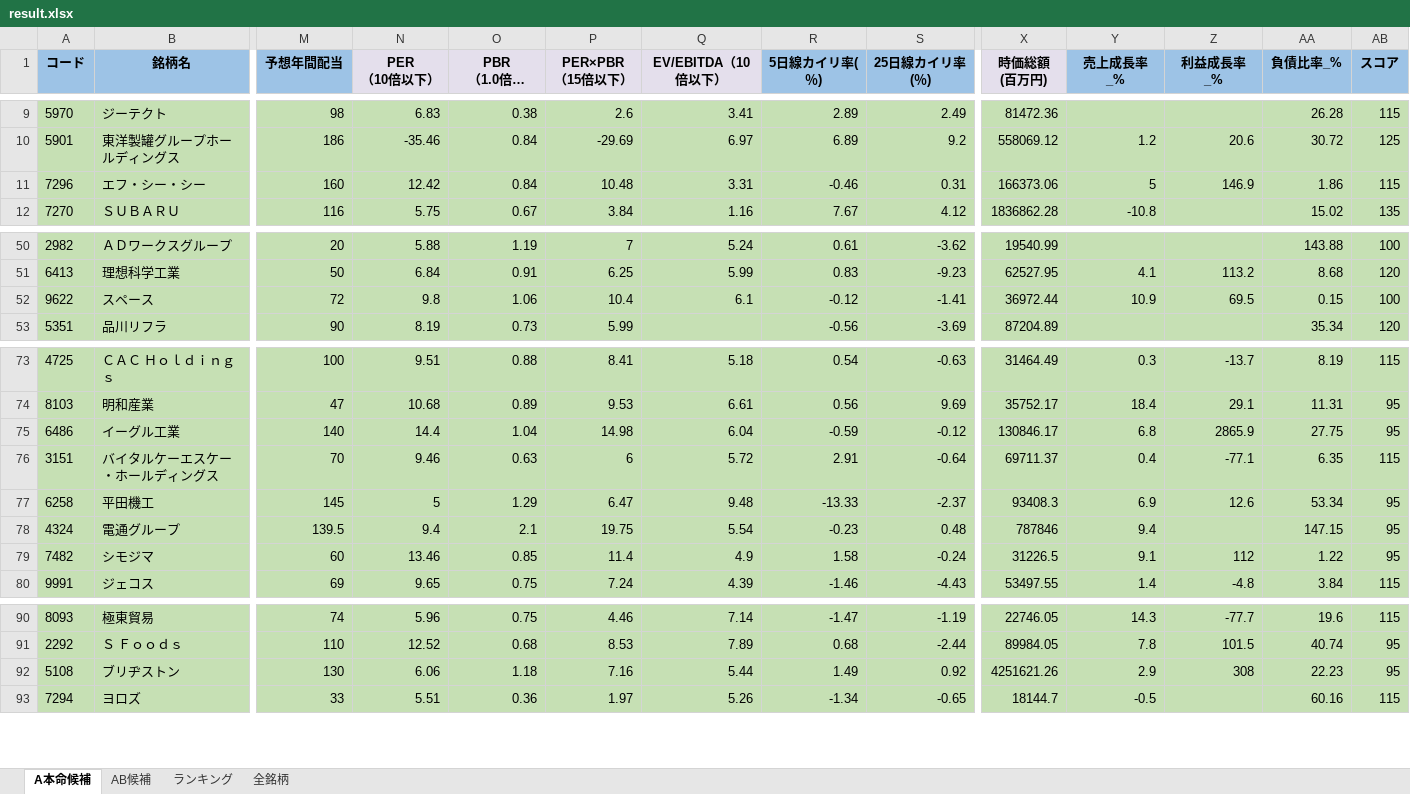
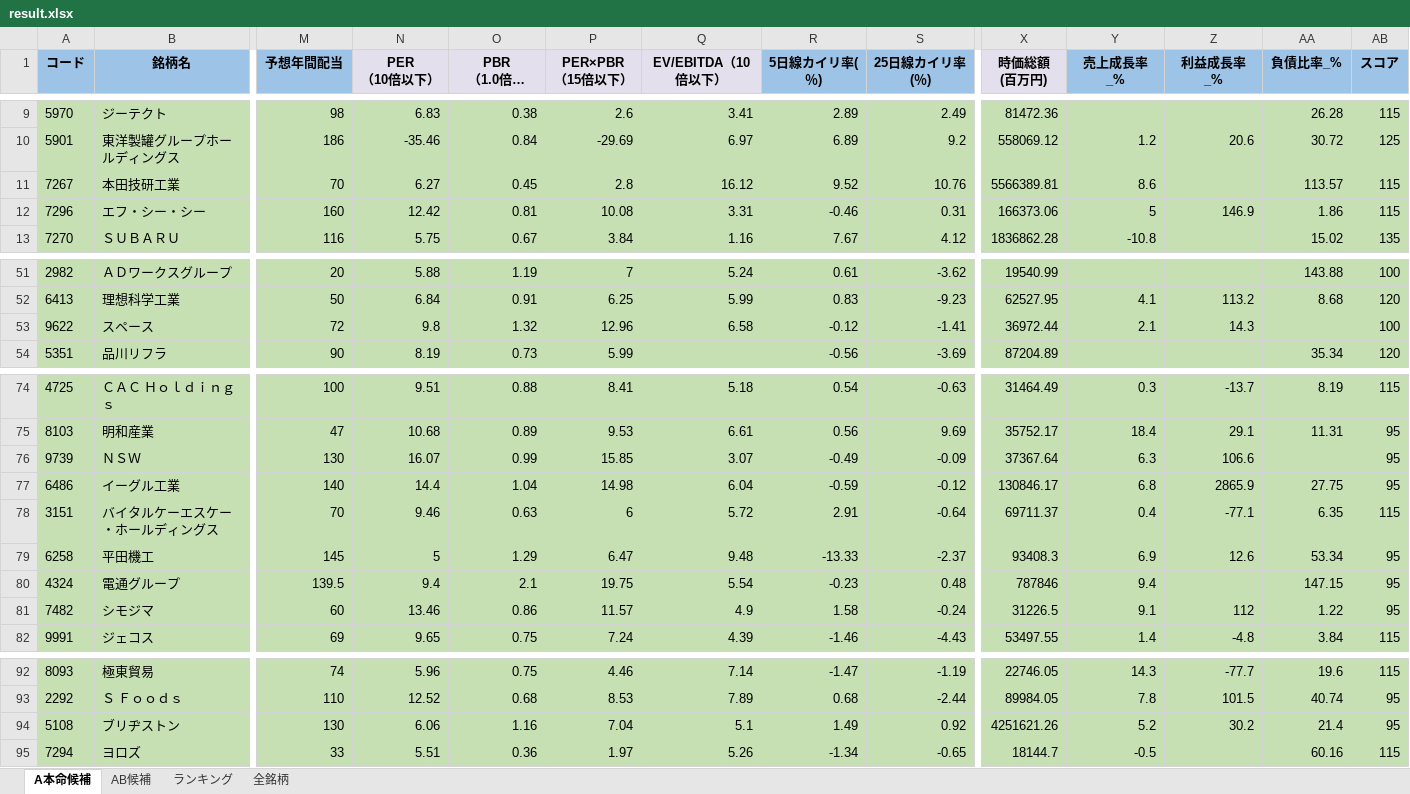
Before and after one commit to ku0909/screening, an Excel workbook: result.xlsx, sheet A本命候補, drawn as a sheet; only a part is shown, gaps mark what is left out; long unchanged cells end in …; values as stored, in another font and other column widths than the file's, no borders; addresses are those after the commit; rows hold the shown columns only; the diff names each change by its address in the sheet, - before the commit and + after, or states it on an @@ line.

```diff
--- a/result.xlsx (sheet A本命候補)
+++ b/result.xlsx (sheet A本命候補)
+row 11: 7267 | 本田技研工業 | 70 | 6.27 | 0.45 | 2.8 | 16.12 | 9.52 | 10.76 | 5566389.81 | 8.6 |  | 113.57 | 115
-O12 (PBR （1.0倍以下）): 0.84
+O12 (PBR （1.0倍以下）): 0.81
-P12 (PER×PBR （15倍以下）): 10.48
+P12 (PER×PBR （15倍以下）): 10.08
-O53 (PBR （1.0倍以下）): 1.06
+O53 (PBR （1.0倍以下）): 1.32
-P53 (PER×PBR （15倍以下）): 10.4
+P53 (PER×PBR （15倍以下）): 12.96
-Q53 (EV/EBITDA（10倍以下）): 6.1
+Q53 (EV/EBITDA（10倍以下）): 6.58
-Y53 (売上成長率_%): 10.9
+Y53 (売上成長率_%): 2.1
-Z53 (利益成長率_%): 69.5
+Z53 (利益成長率_%): 14.3
-AA53 (負債比率_%): 0.15
+AA53 (負債比率_%): (empty)
+row 76: 9739 | ＮＳＷ | 130 | 16.07 | 0.99 | 15.85 | 3.07 | -0.49 | -0.09 | 37367.64 | 6.3 | 106.6 |  | 95
-O81 (PBR （1.0倍以下）): 0.85
+O81 (PBR （1.0倍以下）): 0.86
-P81 (PER×PBR （15倍以下）): 11.4
+P81 (PER×PBR （15倍以下）): 11.57
-O94 (PBR （1.0倍以下）): 1.18
+O94 (PBR （1.0倍以下）): 1.16
-P94 (PER×PBR （15倍以下）): 7.16
+P94 (PER×PBR （15倍以下）): 7.04
-Q94 (EV/EBITDA（10倍以下）): 5.44
+Q94 (EV/EBITDA（10倍以下）): 5.1
-Y94 (売上成長率_%): 2.9
+Y94 (売上成長率_%): 5.2
-Z94 (利益成長率_%): 308
+Z94 (利益成長率_%): 30.2
-AA94 (負債比率_%): 22.23
+AA94 (負債比率_%): 21.4
```
Also changed, not shown: sheet 全銘柄, sheet AB候補, sheet ランキング, 1 other file.
